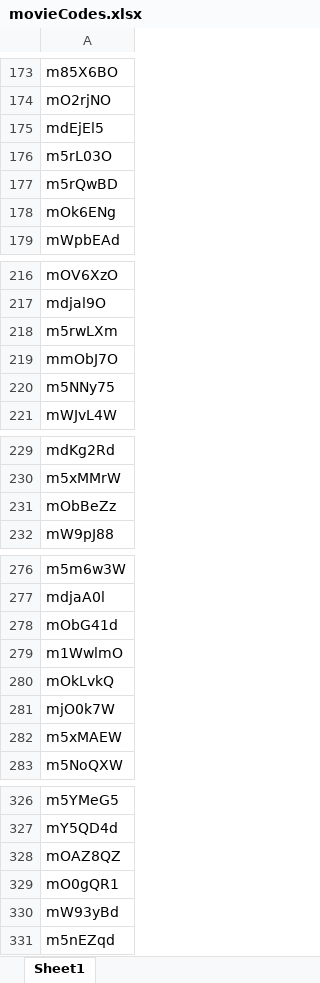
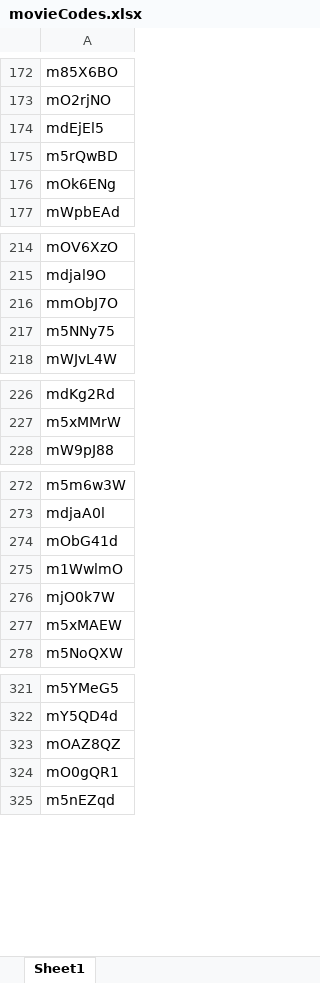
Before and after one commit to SSjae/Spring_MoviePedia, an Excel workbook: src/main/resources/movieCodes.xlsx, sheet Sheet1, drawn as a sheet; only a part is shown, gaps mark what is left out; values as stored, in another font and other column widths than the file's, no borders; the diff covers the shown part only; the diff names each change by its address in the sheet, - before the commit and + after, or states it on an @@ line.

```diff
--- a/src/main/resources/movieCodes.xlsx (sheet Sheet1)
+++ b/src/main/resources/movieCodes.xlsx (sheet Sheet1)
-row 176: m5rL03O
-row 218: m5rwLXm
-row 231: mObBeZz
-row 280: mOkLvkQ
-row 330: mW93yBd
```
Also changed, not shown: 32 removed rows elsewhere in this sheet, target/classes/movieCodes.xlsx, 5 other files.
